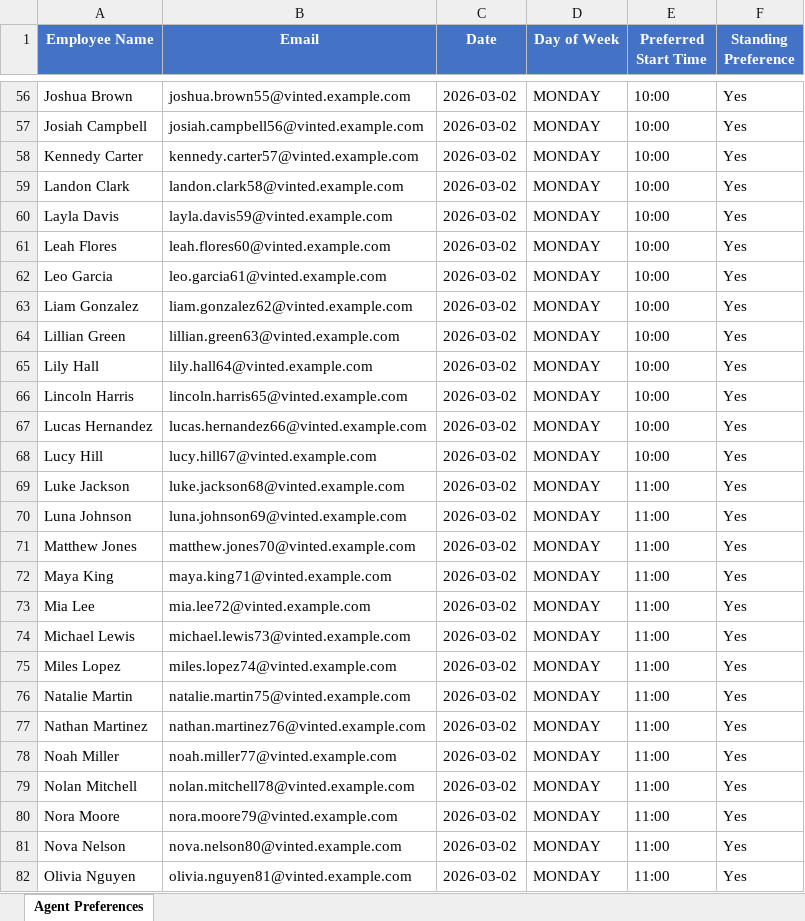
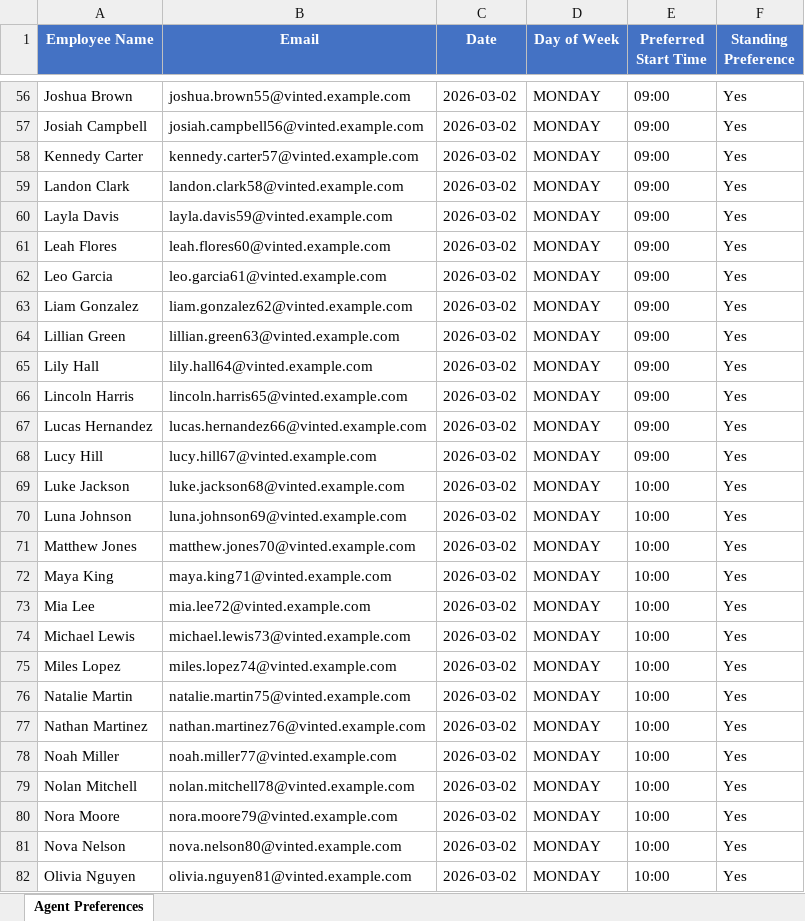
Before and after one commit to petecornwell-code/wfm-service, an Excel workbook: src/main/resources/sample-data/preferences.xlsx, sheet Agent Preferences, drawn as a sheet; only a part is shown, gaps mark what is left out; values as stored, in another font and other column widths than the file's, no borders; the diff covers the shown part only; the diff names each change by its address in the sheet, - before the commit and + after, or states it on an @@ line.

```diff
--- a/src/main/resources/sample-data/preferences.xlsx (sheet Agent Preferences)
+++ b/src/main/resources/sample-data/preferences.xlsx (sheet Agent Preferences)
-E56:E68 (Preferred Start Time): 10:00
+E56:E68 (Preferred Start Time): 09:00
-E69:E82 (Preferred Start Time): 11:00
+E69:E82 (Preferred Start Time): 10:00
```
Also changed, not shown: 73 edited cells elsewhere in this sheet.
